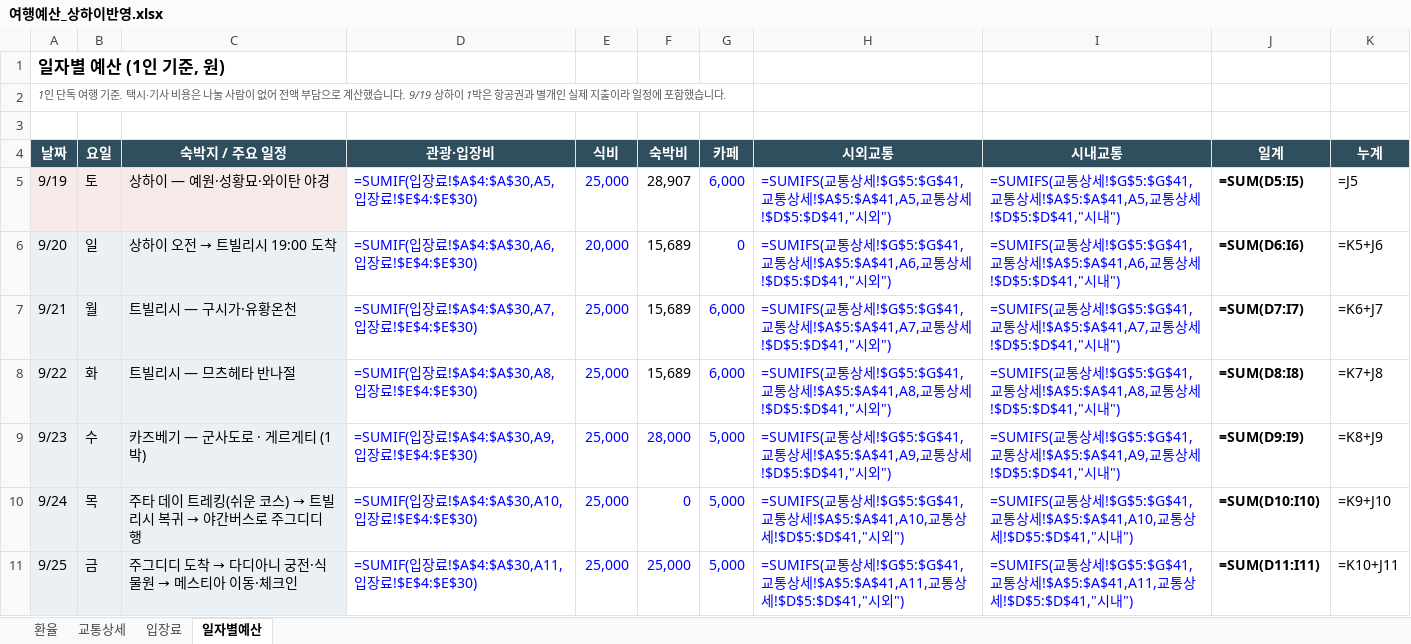
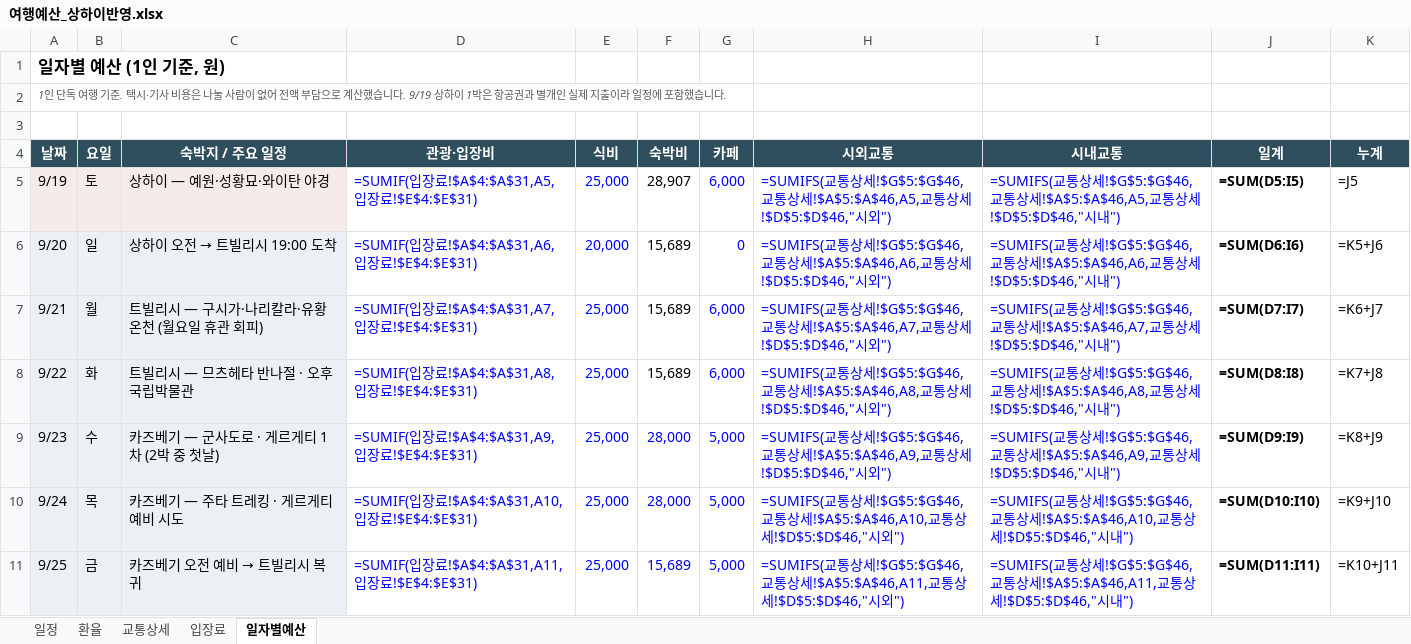
Before and after one commit to munchlax125/tripplanner, an Excel workbook: 여행예산_상하이반영.xlsx, sheet 일자별예산, drawn as a sheet; only a part is shown; values as stored, in another font and other column widths than the file's, no borders; formulas without a stored value are shown as written; the diff covers the shown part only; the diff names each change by its address in the sheet, - before the commit and + after, or states it on an @@ line.

```diff
--- a/여행예산_상하이반영.xlsx (sheet 일자별예산)
+++ b/여행예산_상하이반영.xlsx (sheet 일자별예산)
+sheet tab: 일정
-D5 (관광·입장비): =SUMIF(입장료!$A$4:$A$30,A5,입장료!$E$4:$E$30)
+D5 (관광·입장비): =SUMIF(입장료!$A$4:$A$31,A5,입장료!$E$4:$E$31)
-H5 (시외교통): …상세!$G$5:$G$41,교통상세!$A$5:$A$41,A5,교통상세!$D$5:$D$41,"시외…
+H5 (시외교통): …상세!$G$5:$G$46,교통상세!$A$5:$A$46,A5,교통상세!$D$5:$D$46,"시외…
-I5 (시내교통): …상세!$G$5:$G$41,교통상세!$A$5:$A$41,A5,교통상세!$D$5:$D$41,"시내…
+I5 (시내교통): …상세!$G$5:$G$46,교통상세!$A$5:$A$46,A5,교통상세!$D$5:$D$46,"시내…
-D6 (관광·입장비): =SUMIF(입장료!$A$4:$A$30,A6,입장료!$E$4:$E$30)
+D6 (관광·입장비): =SUMIF(입장료!$A$4:$A$31,A6,입장료!$E$4:$E$31)
-H6 (시외교통): …상세!$G$5:$G$41,교통상세!$A$5:$A$41,A6,교통상세!$D$5:$D$41,"시외…
+H6 (시외교통): …상세!$G$5:$G$46,교통상세!$A$5:$A$46,A6,교통상세!$D$5:$D$46,"시외…
-I6 (시내교통): …상세!$G$5:$G$41,교통상세!$A$5:$A$41,A6,교통상세!$D$5:$D$41,"시내…
+I6 (시내교통): …상세!$G$5:$G$46,교통상세!$A$5:$A$46,A6,교통상세!$D$5:$D$46,"시내…
-C7 (숙박지 / 주요 일정): 트빌리시 — 구시가·유황온천
+C7 (숙박지 / 주요 일정): 트빌리시 — 구시가·나리칼라·유황온천 (월요일 휴관 회피)
-D7 (관광·입장비): =SUMIF(입장료!$A$4:$A$30,A7,입장료!$E$4:$E$30)
+D7 (관광·입장비): =SUMIF(입장료!$A$4:$A$31,A7,입장료!$E$4:$E$31)
-H7 (시외교통): …상세!$G$5:$G$41,교통상세!$A$5:$A$41,A7,교통상세!$D$5:$D$41,"시외…
+H7 (시외교통): …상세!$G$5:$G$46,교통상세!$A$5:$A$46,A7,교통상세!$D$5:$D$46,"시외…
-I7 (시내교통): …상세!$G$5:$G$41,교통상세!$A$5:$A$41,A7,교통상세!$D$5:$D$41,"시내…
+I7 (시내교통): …상세!$G$5:$G$46,교통상세!$A$5:$A$46,A7,교통상세!$D$5:$D$46,"시내…
-C8 (숙박지 / 주요 일정): 트빌리시 — 므츠헤타 반나절
+C8 (숙박지 / 주요 일정): 트빌리시 — 므츠헤타 반나절 · 오후 국립박물관
-D8 (관광·입장비): =SUMIF(입장료!$A$4:$A$30,A8,입장료!$E$4:$E$30)
+D8 (관광·입장비): =SUMIF(입장료!$A$4:$A$31,A8,입장료!$E$4:$E$31)
-H8 (시외교통): …상세!$G$5:$G$41,교통상세!$A$5:$A$41,A8,교통상세!$D$5:$D$41,"시외…
+H8 (시외교통): …상세!$G$5:$G$46,교통상세!$A$5:$A$46,A8,교통상세!$D$5:$D$46,"시외…
-I8 (시내교통): …상세!$G$5:$G$41,교통상세!$A$5:$A$41,A8,교통상세!$D$5:$D$41,"시내…
+I8 (시내교통): …상세!$G$5:$G$46,교통상세!$A$5:$A$46,A8,교통상세!$D$5:$D$46,"시내…
-C9 (숙박지 / 주요 일정): 카즈베기 — 군사도로 · 게르게티 (1박)
+C9 (숙박지 / 주요 일정): 카즈베기 — 군사도로 · 게르게티 1차 (2박 중 첫날)
-D9 (관광·입장비): =SUMIF(입장료!$A$4:$A$30,A9,입장료!$E$4:$E$30)
+D9 (관광·입장비): =SUMIF(입장료!$A$4:$A$31,A9,입장료!$E$4:$E$31)
-H9 (시외교통): …상세!$G$5:$G$41,교통상세!$A$5:$A$41,A9,교통상세!$D$5:$D$41,"시외…
+H9 (시외교통): …상세!$G$5:$G$46,교통상세!$A$5:$A$46,A9,교통상세!$D$5:$D$46,"시외…
-I9 (시내교통): …상세!$G$5:$G$41,교통상세!$A$5:$A$41,A9,교통상세!$D$5:$D$41,"시내…
+I9 (시내교통): …상세!$G$5:$G$46,교통상세!$A$5:$A$46,A9,교통상세!$D$5:$D$46,"시내…
@@ C10 (숙박지 / 주요 일정): 주타 데이 트레킹(쉬운 코스) → 트빌리시 복귀 → 야간버스로 주그디디행 → 카즈베기 — 주타 트레킹 · 게르게티 예비 시도 @@
-D10 (관광·입장비): =SUMIF(입장료!$A$4:$A$30,A10,입장료!$E$4:$E$30)
+D10 (관광·입장비): =SUMIF(입장료!$A$4:$A$31,A10,입장료!$E$4:$E$31)
-F10 (숙박비): 0
+F10 (숙박비): 28,000
-H10 (시외교통): …상세!$G$5:$G$41,교통상세!$A$5:$A$41,A10,교통상세!$D$5:$D$41,"시외…
+H10 (시외교통): …상세!$G$5:$G$46,교통상세!$A$5:$A$46,A10,교통상세!$D$5:$D$46,"시외…
-I10 (시내교통): …상세!$G$5:$G$41,교통상세!$A$5:$A$41,A10,교통상세!$D$5:$D$41,"시내…
+I10 (시내교통): …상세!$G$5:$G$46,교통상세!$A$5:$A$46,A10,교통상세!$D$5:$D$46,"시내…
@@ C11 (숙박지 / 주요 일정): 주그디디 도착 → 다디아니 궁전·식물원 → 메스티아 이동·체크인 → 카즈베기 오전 예비 → 트빌리시 복귀 @@
-D11 (관광·입장비): =SUMIF(입장료!$A$4:$A$30,A11,입장료!$E$4:$E$30)
+D11 (관광·입장비): =SUMIF(입장료!$A$4:$A$31,A11,입장료!$E$4:$E$31)
-F11 (숙박비): 25,000
+F11 (숙박비): 15,689
-H11 (시외교통): …상세!$G$5:$G$41,교통상세!$A$5:$A$41,A11,교통상세!$D$5:$D$41,"시외…
+H11 (시외교통): …상세!$G$5:$G$46,교통상세!$A$5:$A$46,A11,교통상세!$D$5:$D$46,"시외…
-I11 (시내교통): …상세!$G$5:$G$41,교통상세!$A$5:$A$41,A11,교통상세!$D$5:$D$41,"시내…
+I11 (시내교통): …상세!$G$5:$G$46,교통상세!$A$5:$A$46,A11,교통상세!$D$5:$D$46,"시내…
```
Also changed, not shown: 49 edited cells elsewhere in this sheet, sheet 교통상세, sheet 입장료, 10 other files.
